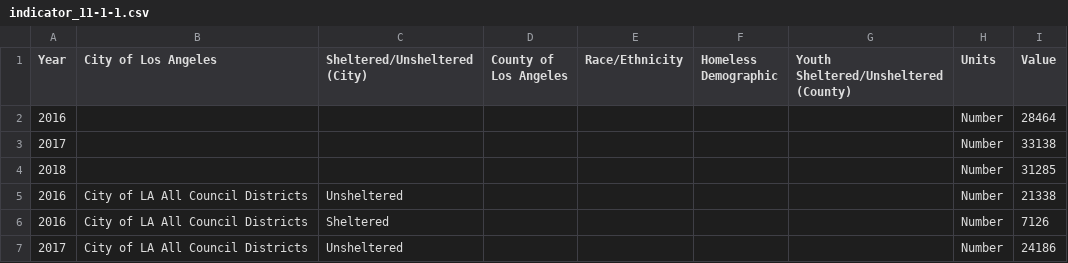
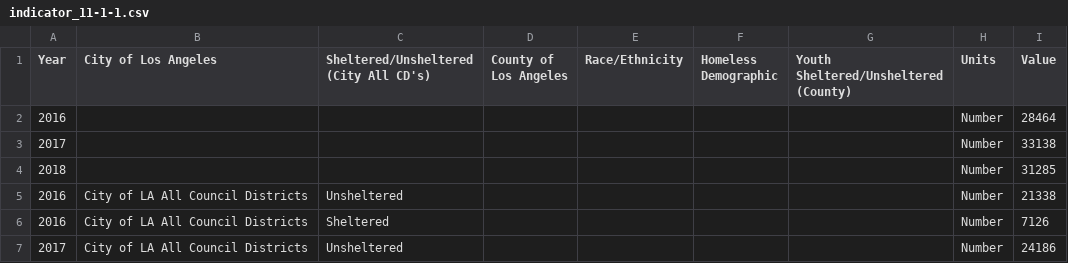
Before and after one commit to CityOfLosAngeles/open-sdg-data-starter, a CSV file: data/indicator_11-1-1.csv, drawn as a sheet; only a part is shown.

Commit message:
Add files via upload

```diff
--- a/data/indicator_11-1-1.csv
+++ b/data/indicator_11-1-1.csv
@@ -1,2 +1,2 @@
-Year,City of Los Angeles,Sheltered/Unsheltered (City),County of Los Angeles,Race/Ethnicity,Homeless Demographic,Youth Sheltered/Unsheltered (County),Units,Value
+Year,City of Los Angeles,Sheltered/Unsheltered (City All CD's),County of Los Angeles,Race/Ethnicity,Homeless Demographic,Youth Sheltered/Unsheltered (County),Units,Value
 2016,,,,,,,Number,28464
```
